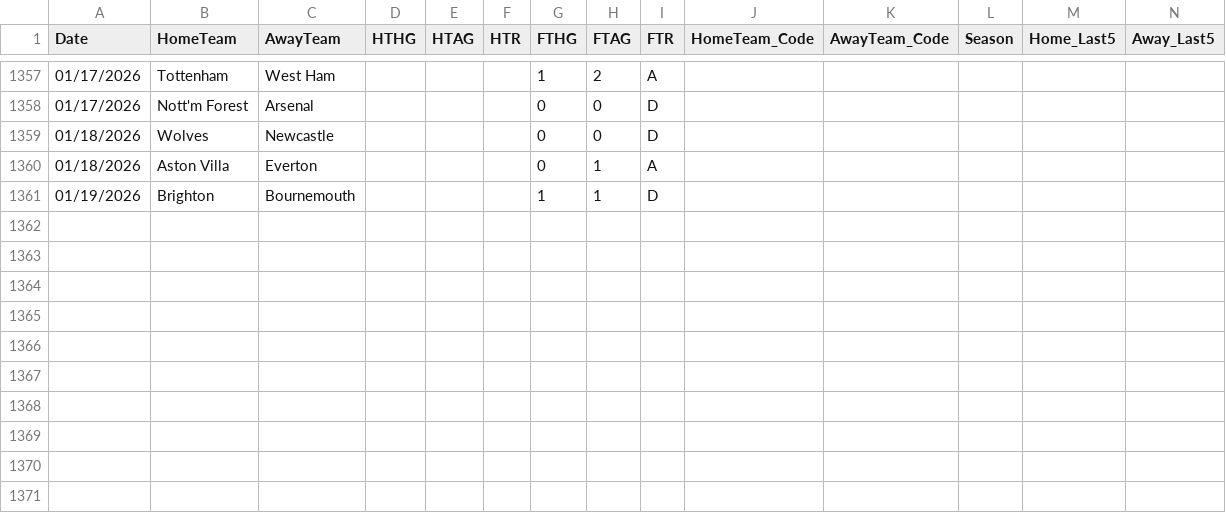
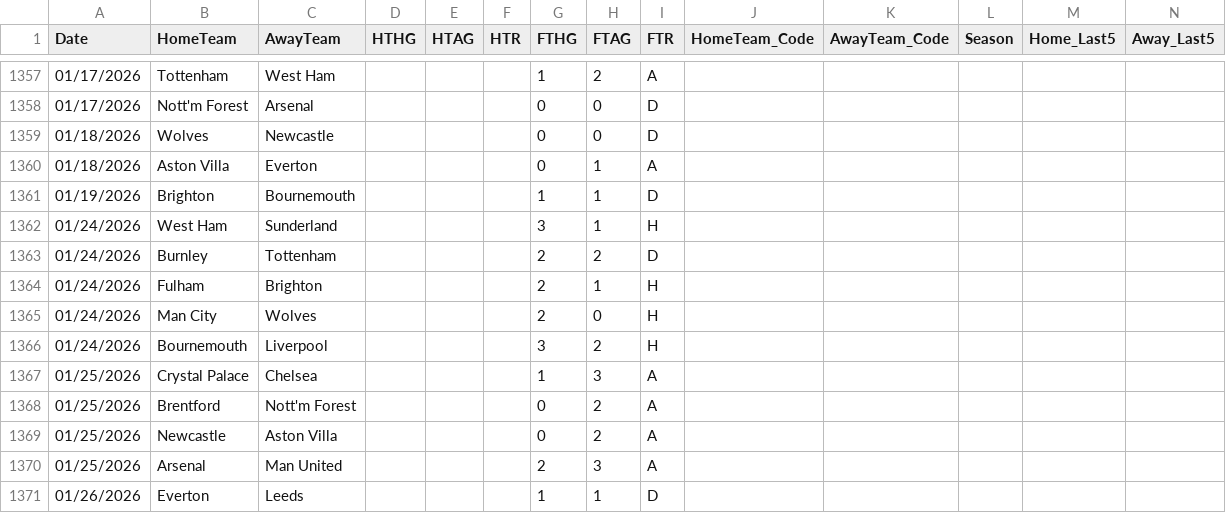
Before and after one commit to koushike97/EPL-Prediction, a CSV file: updated_results.csv, drawn as a sheet; only a part is shown, gaps mark what is left out; rows hold the shown columns only; the diff names each change by its address in the sheet, - before the commit and + after, or states it on an @@ line.

```diff
--- a/updated_results.csv
+++ b/updated_results.csv
+row 1362: 01/24/2026 | West Ham | Sunderland |  |  |  | 3 | 1 | H
+row 1363: 01/24/2026 | Burnley | Tottenham |  |  |  | 2 | 2 | D
+row 1364: 01/24/2026 | Fulham | Brighton |  |  |  | 2 | 1 | H
+row 1365: 01/24/2026 | Man City | Wolves |  |  |  | 2 | 0 | H
+row 1366: 01/24/2026 | Bournemouth | Liverpool |  |  |  | 3 | 2 | H
+row 1367: 01/25/2026 | Crystal Palace | Chelsea |  |  |  | 1 | 3 | A
+row 1368: 01/25/2026 | Brentford | Nott'm Forest |  |  |  | 0 | 2 | A
+row 1369: 01/25/2026 | Newcastle | Aston Villa |  |  |  | 0 | 2 | A
+row 1370: 01/25/2026 | Arsenal | Man United |  |  |  | 2 | 3 | A
+row 1371: 01/26/2026 | Everton | Leeds |  |  |  | 1 | 1 | D
```
Also changed, not shown: predicted_table.csv.
